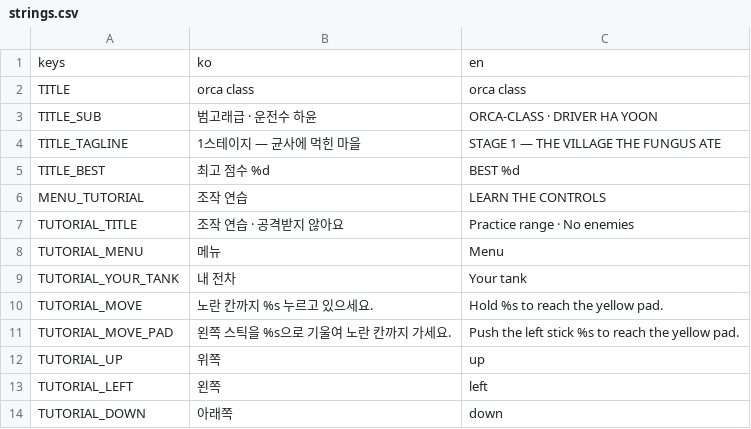
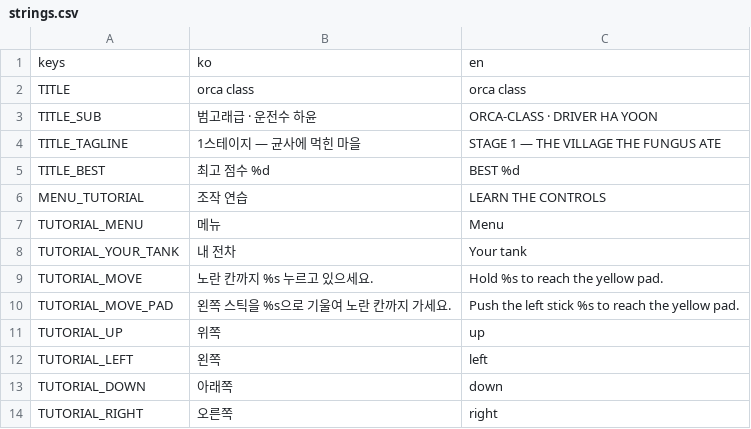
Before and after one commit to scarf005/orca-class, a CSV file: i18n/strings.csv, drawn as a sheet; only a part is shown; the shorter side is filled out with more unchanged rows.

```diff
--- a/i18n/strings.csv
+++ b/i18n/strings.csv
@@ -6,3 +6,2 @@ TITLE_BEST,최고 점수 %d,BEST %d
 MENU_TUTORIAL,조작 연습,LEARN THE CONTROLS
-TUTORIAL_TITLE,조작 연습 · 공격받지 않아요,Practice range · No enemies
 TUTORIAL_MENU,메뉴,Menu
```
Also changed, not shown: 2 other files.
